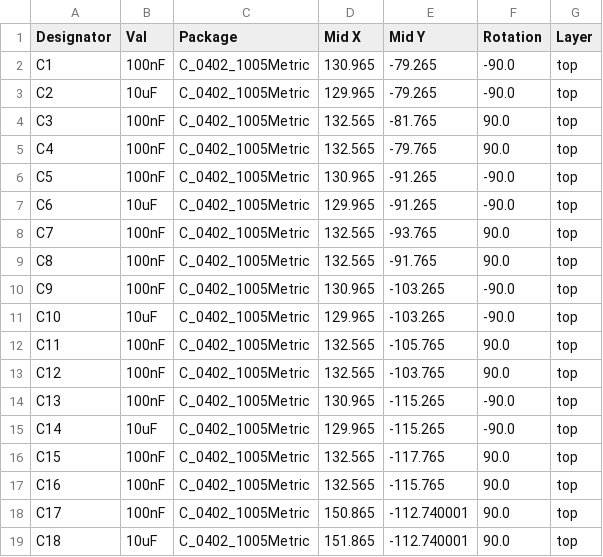
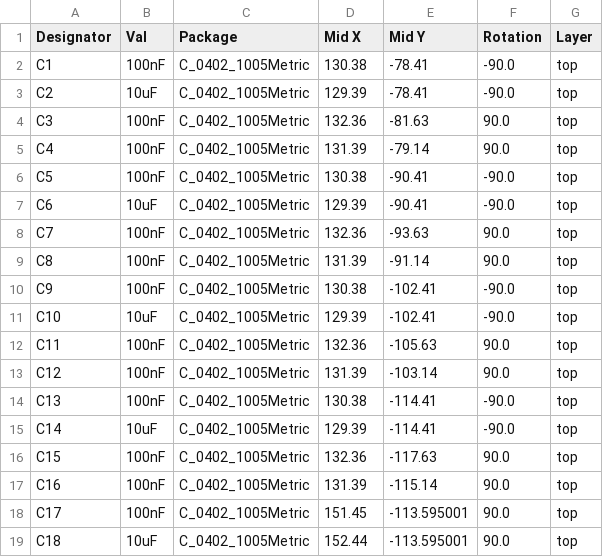
Before and after one commit to Aightech/OctoLoads, a CSV file: models/octoHX711/jlcpcb/production_files/CPL-octoHX711.csv, drawn as a sheet; only a part is shown; the diff covers the shown part only.

```diff
--- a/models/octoHX711/jlcpcb/production_files/CPL-octoHX711.csv
+++ b/models/octoHX711/jlcpcb/production_files/CPL-octoHX711.csv
@@ -1,19 +1,19 @@
 Designator,Val,Package,Mid X,Mid Y,Rotation,Layer
-C1,100nF,C_0402_1005Metric,130.965,-79.265,-90.0,top
-C2,10uF,C_0402_1005Metric,129.965,-79.265,-90.0,top
-C3,100nF,C_0402_1005Metric,132.565,-81.765,90.0,top
-C4,100nF,C_0402_1005Metric,132.565,-79.765,90.0,top
-C5,100nF,C_0402_1005Metric,130.965,-91.265,-90.0,top
-C6,10uF,C_0402_1005Metric,129.965,-91.265,-90.0,top
-C7,100nF,C_0402_1005Metric,132.565,-93.765,90.0,top
-C8,100nF,C_0402_1005Metric,132.565,-91.765,90.0,top
-C9,100nF,C_0402_1005Metric,130.965,-103.265,-90.0,top
-C10,10uF,C_0402_1005Metric,129.965,-103.265,-90.0,top
-C11,100nF,C_0402_1005Metric,132.565,-105.765,90.0,top
-C12,100nF,C_0402_1005Metric,132.565,-103.765,90.0,top
-C13,100nF,C_0402_1005Metric,130.965,-115.265,-90.0,top
-C14,10uF,C_0402_1005Metric,129.965,-115.265,-90.0,top
-C15,100nF,C_0402_1005Metric,132.565,-117.765,90.0,top
-C16,100nF,C_0402_1005Metric,132.565,-115.765,90.0,top
-C17,100nF,C_0402_1005Metric,150.865,-112.740001,90.0,top
-C18,10uF,C_0402_1005Metric,151.865,-112.740001,90.0,top
+C1,100nF,C_0402_1005Metric,130.38,-78.41,-90.0,top
+C2,10uF,C_0402_1005Metric,129.39,-78.41,-90.0,top
+C3,100nF,C_0402_1005Metric,132.36,-81.63,90.0,top
+C4,100nF,C_0402_1005Metric,131.39,-79.14,90.0,top
+C5,100nF,C_0402_1005Metric,130.38,-90.41,-90.0,top
+C6,10uF,C_0402_1005Metric,129.39,-90.41,-90.0,top
+C7,100nF,C_0402_1005Metric,132.36,-93.63,90.0,top
+C8,100nF,C_0402_1005Metric,131.39,-91.14,90.0,top
+C9,100nF,C_0402_1005Metric,130.38,-102.41,-90.0,top
+C10,10uF,C_0402_1005Metric,129.39,-102.41,-90.0,top
+C11,100nF,C_0402_1005Metric,132.36,-105.63,90.0,top
+C12,100nF,C_0402_1005Metric,131.39,-103.14,90.0,top
+C13,100nF,C_0402_1005Metric,130.38,-114.41,-90.0,top
+C14,10uF,C_0402_1005Metric,129.39,-114.41,-90.0,top
+C15,100nF,C_0402_1005Metric,132.36,-117.63,90.0,top
+C16,100nF,C_0402_1005Metric,131.39,-115.14,90.0,top
+C17,100nF,C_0402_1005Metric,151.45,-113.595001,90.0,top
+C18,10uF,C_0402_1005Metric,152.44,-113.595001,90.0,top
```
Also changed, not shown: 140 edited cells elsewhere in this file, models/octoHX711/jlcpcb/production_files/BOM-octoHX711.csv, 46 other files.
